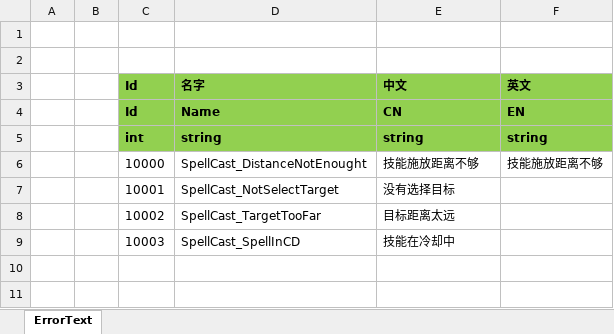
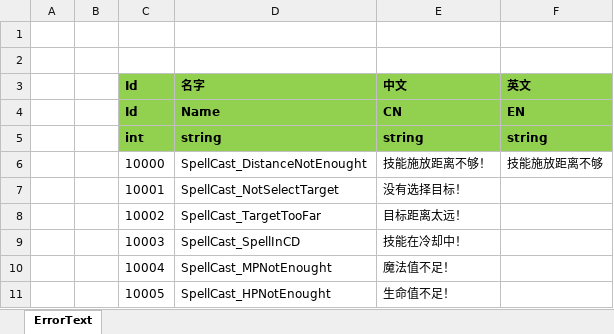
Before and after one commit to ificanli/ETGame, an Excel workbook: Packages/cn.etetet.wow/Excel/TextConfig.xlsx, sheet ErrorText, drawn as a sheet; values as stored, in another font and other column widths than the file's, no borders; the diff names each change by its address in the sheet, - before the commit and + after, or states it on an @@ line.

```diff
--- a/Packages/cn.etetet.wow/Excel/TextConfig.xlsx (sheet ErrorText)
+++ b/Packages/cn.etetet.wow/Excel/TextConfig.xlsx (sheet ErrorText)
-E6 (中文): 技能施放距离不够
+E6 (中文): 技能施放距离不够！
-E7 (中文): 没有选择目标
+E7 (中文): 没有选择目标！
-E8 (中文): 目标距离太远
+E8 (中文): 目标距离太远！
-E9 (中文): 技能在冷却中
+E9 (中文): 技能在冷却中！
+row 10:  |  | 10004 | SpellCast_MPNotEnought | 魔法值不足！
+row 11:  |  | 10005 | SpellCast_HPNotEnought | 生命值不足！
```
Also changed, not shown: 18 other files.
